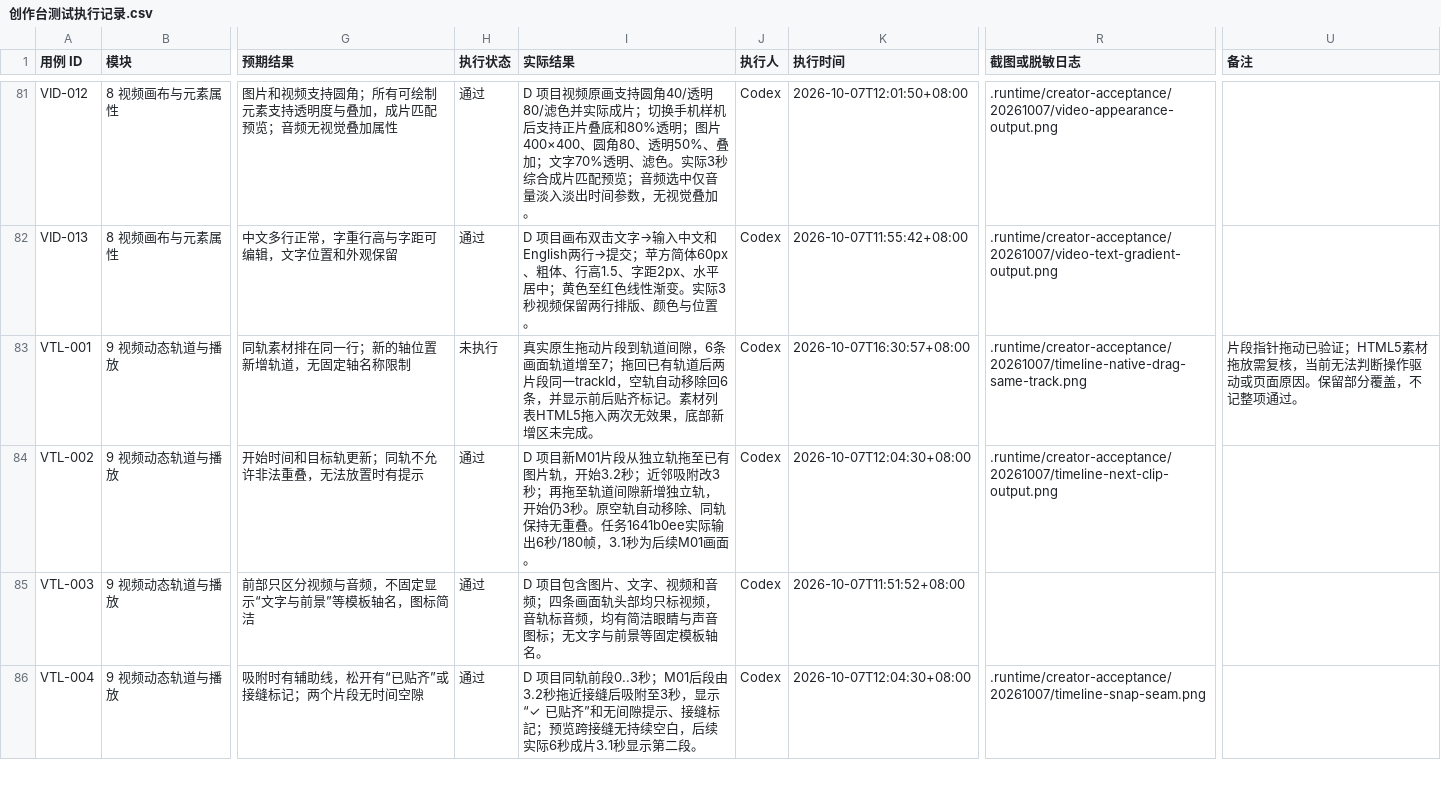
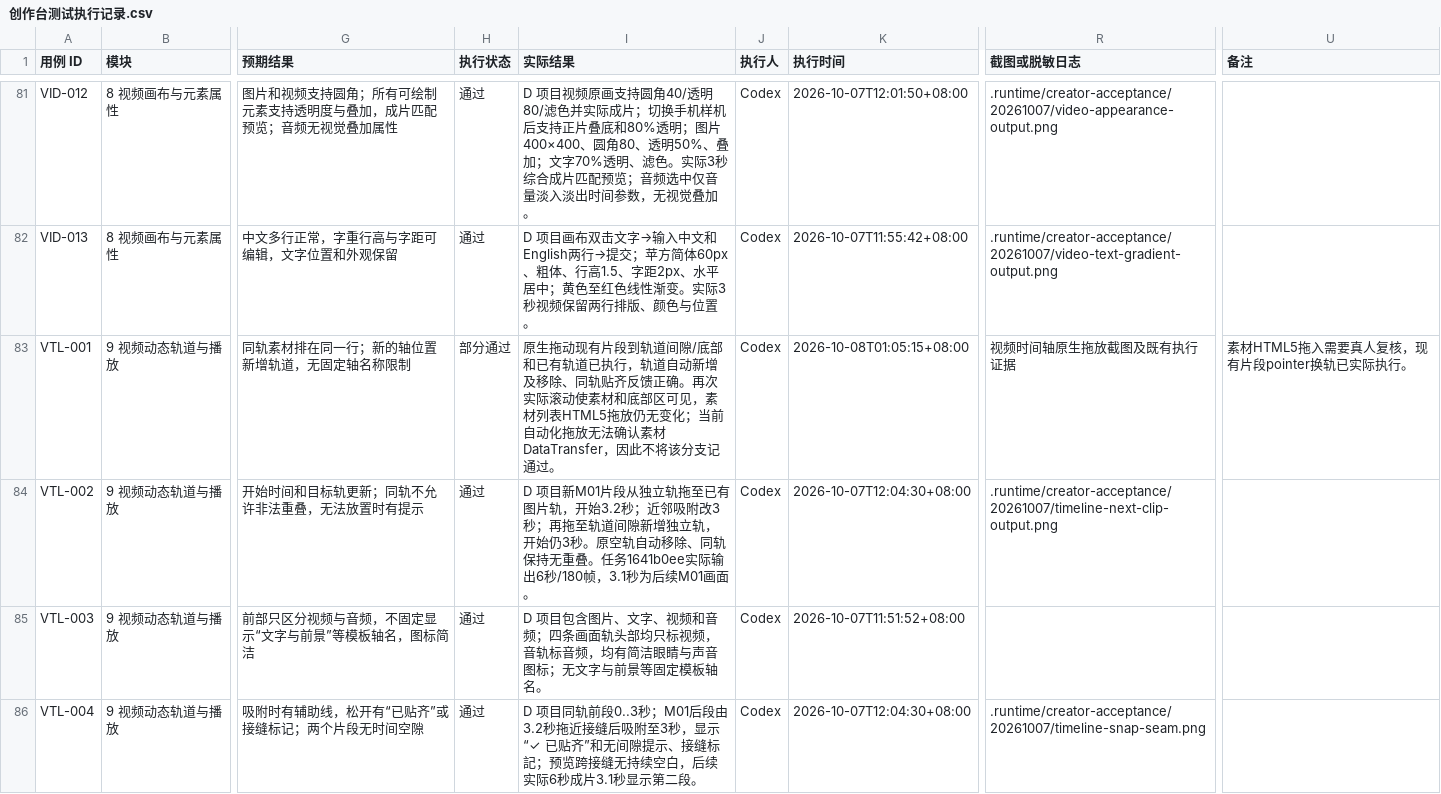
Before and after one commit to Jerry1254/wallpapersapp, a CSV file: docs/creator-studio/创作台测试执行记录.csv, drawn as a sheet; only a part is shown, gaps mark what is left out; the diff covers the shown part only; the diff names each change by its address in the sheet, - before the commit and + after, or states it on an @@ line.

Commit message:
test: record batch recovery iOS compatibility and CSV import acceptance

```diff
--- a/docs/creator-studio/创作台测试执行记录.csv
+++ b/docs/creator-studio/创作台测试执行记录.csv
-H83 (执行状态): 未执行
+H83 (执行状态): 部分通过
-I83 (实际结果): 真实原生拖动片段到轨道间隙，6条画面轨道增至7；拖回已有轨道后两片段同一trackId，空轨自动移除回6条，并显示前后贴齐标记。素材列表HTML5拖入两次无效果，底部新增区未完成。
+I83 (实际结果): 原生拖动现有片段到轨道间隙/底部和已有轨道已执行，轨道自动新增及移除、同轨贴齐反馈正确。再次实际滚动使素材和底部区可见，素材列表HTML5拖放仍无变化；当前自动化拖放无法确认素材DataTransfer，因此不将该分支记通过。
-K83 (执行时间): 2026-10-07T16:30:57+08:00
+K83 (执行时间): 2026-10-08T01:05:15+08:00
-R83 (截图或脱敏日志): .runtime/creator-acceptance/20261007/timeline-native-drag-same-track.png
+R83 (截图或脱敏日志): 视频时间轴原生拖放截图及既有执行证据
-U83 (备注): 片段指针拖动已验证；HTML5素材拖放需复核，当前无法判断操作驱动或页面原因。保留部分覆盖，不记整项通过。
+U83 (备注): 素材HTML5拖入需要真人复核，现有片段pointer换轨已实际执行。
```
Also changed, not shown: 52 edited cells elsewhere in this file.
